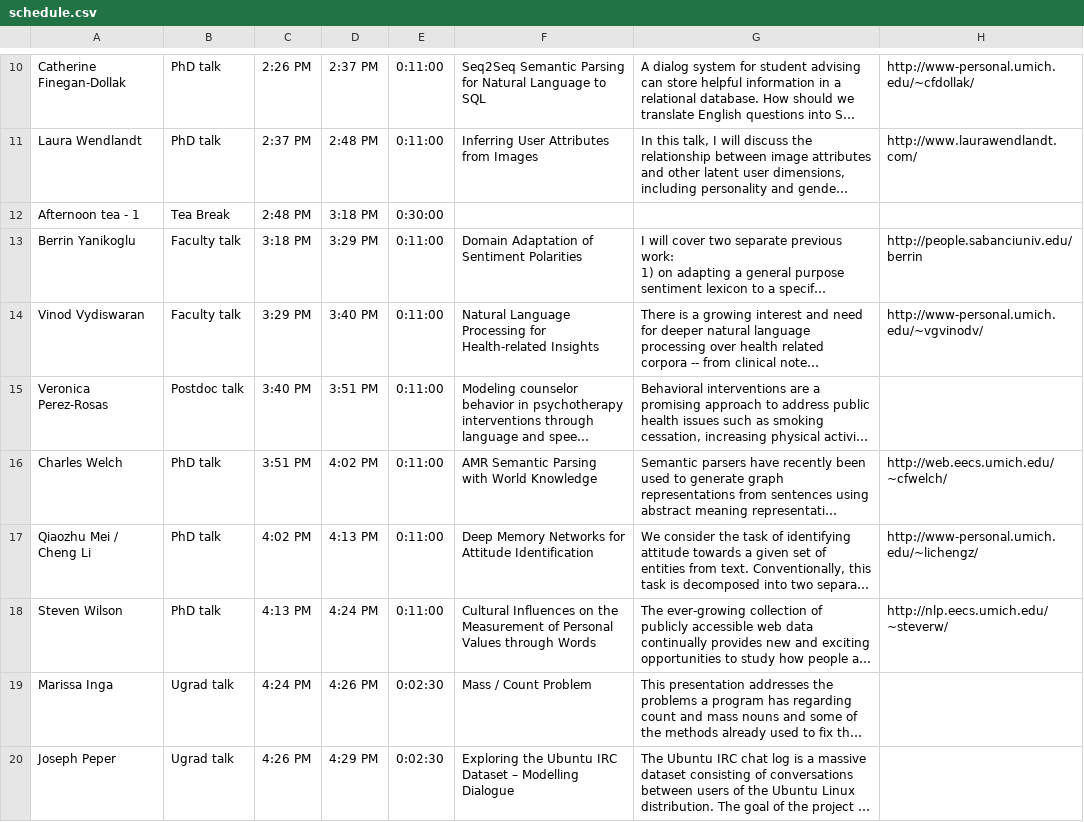
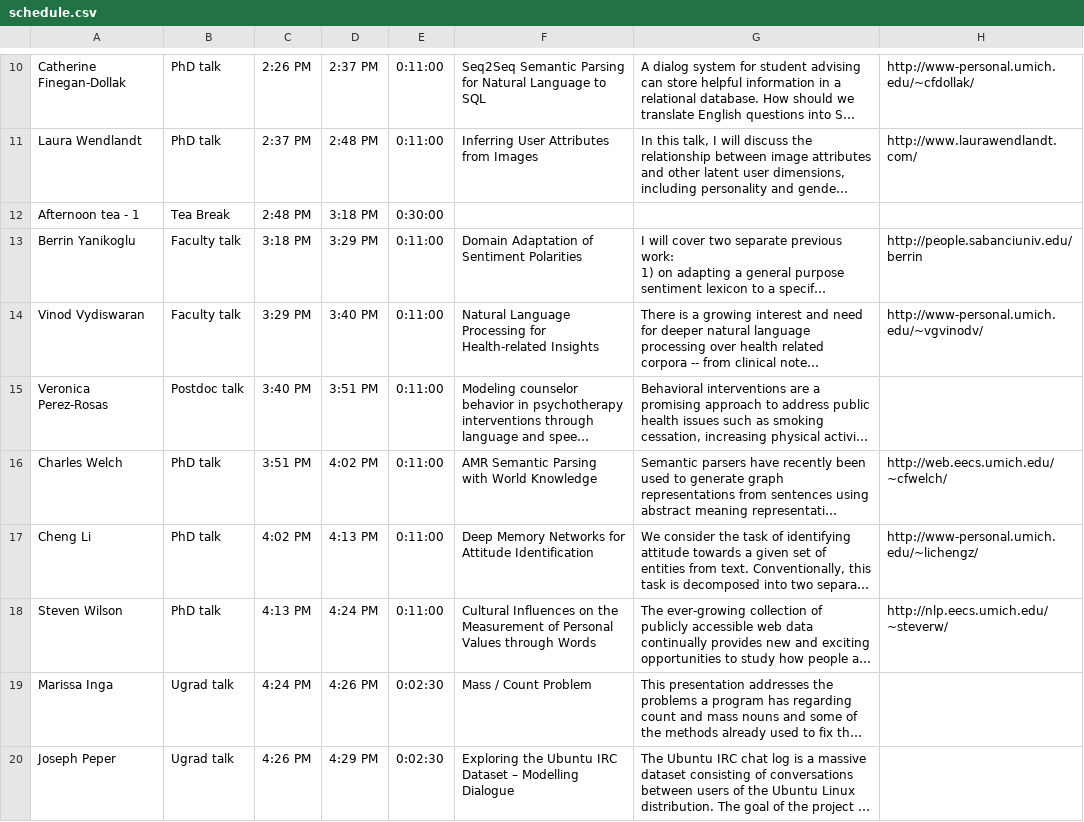
Before and after one commit to jkkummerfeld/um-nlp-workshop-2016, a CSV file: schedule.csv, drawn as a sheet; only a part is shown, gaps mark what is left out; long unchanged cells end in …; the diff covers the shown part only; the diff names each change by its address in the sheet, - before the commit and + after, or states it on an @@ line.

```diff
--- a/schedule.csv
+++ b/schedule.csv
-A17: Qiaozhu Mei / Cheng Li
+A17: Cheng Li
```
Also changed, not shown: 2 edited cells elsewhere in this file, 1 other file.
